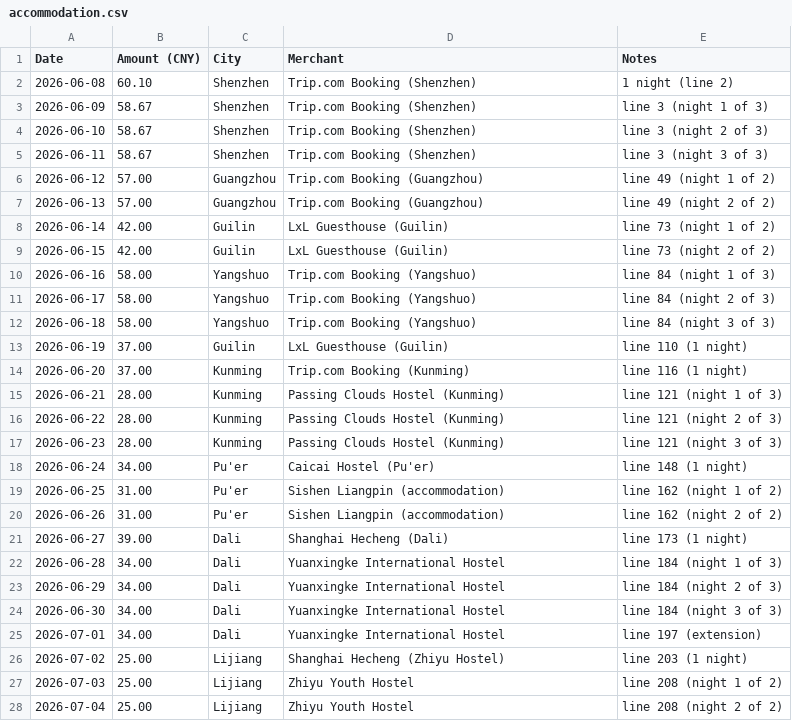
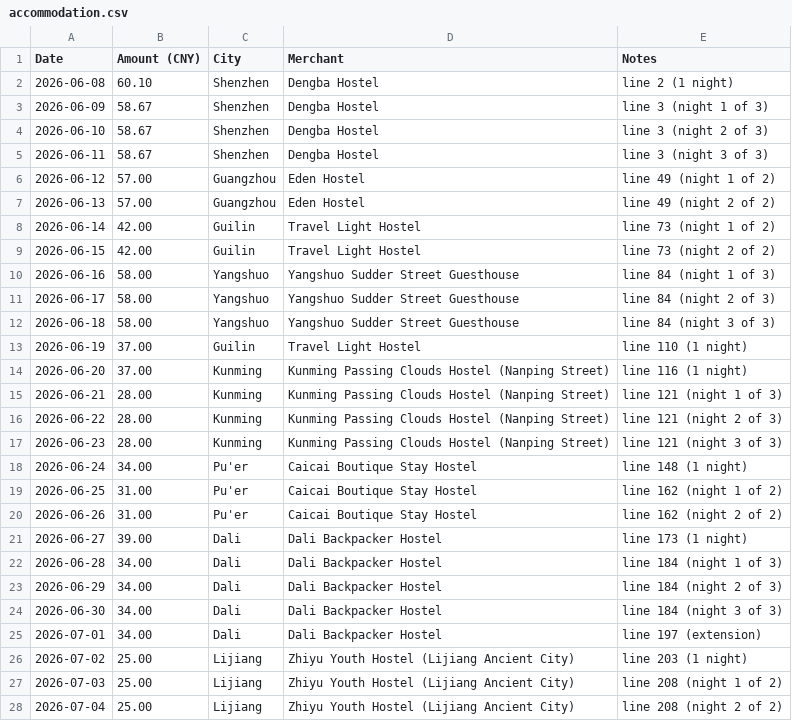
Before and after one commit to superbahbi/china-travel-wrapped, a CSV file: client/public/data/accommodation.csv, drawn as a sheet.

Commit message:
Update accommodation.csv

```diff
--- a/client/public/data/accommodation.csv
+++ b/client/public/data/accommodation.csv
@@ -1,28 +1,28 @@
 "Date","Amount (CNY)","City","Merchant","Notes"
-"2026-06-08",60.10,"Shenzhen","Trip.com Booking (Shenzhen)","1 night (line 2)"
-"2026-06-09",58.67,"Shenzhen","Trip.com Booking (Shenzhen)","line 3 (night 1 of 3)"
-"2026-06-10",58.67,"Shenzhen","Trip.com Booking (Shenzhen)","line 3 (night 2 of 3)"
-"2026-06-11",58.67,"Shenzhen","Trip.com Booking (Shenzhen)","line 3 (night 3 of 3)"
-"2026-06-12",57.00,"Guangzhou","Trip.com Booking (Guangzhou)","line 49 (night 1 of 2)"
-"2026-06-13",57.00,"Guangzhou","Trip.com Booking (Guangzhou)","line 49 (night 2 of 2)"
-"2026-06-14",42.00,"Guilin","LxL Guesthouse (Guilin)","line 73 (night 1 of 2)"
-"2026-06-15",42.00,"Guilin","LxL Guesthouse (Guilin)","line 73 (night 2 of 2)"
-"2026-06-16",58.00,"Yangshuo","Trip.com Booking (Yangshuo)","line 84 (night 1 of 3)"
-"2026-06-17",58.00,"Yangshuo","Trip.com Booking (Yangshuo)","line 84 (night 2 of 3)"
-"2026-06-18",58.00,"Yangshuo","Trip.com Booking (Yangshuo)","line 84 (night 3 of 3)"
-"2026-06-19",37.00,"Guilin","LxL Guesthouse (Guilin)","line 110 (1 night)"
-"2026-06-20",37.00,"Kunming","Trip.com Booking (Kunming)","line 116 (1 night)"
-"2026-06-21",28.00,"Kunming","Passing Clouds Hostel (Kunming)","line 121 (night 1 of 3)"
-"2026-06-22",28.00,"Kunming","Passing Clouds Hostel (Kunming)","line 121 (night 2 of 3)"
-"2026-06-23",28.00,"Kunming","Passing Clouds Hostel (Kunming)","line 121 (night 3 of 3)"
-"2026-06-24",34.00,"Pu'er","Caicai Hostel (Pu'er)","line 148 (1 night)"
-"2026-06-25",31.00,"Pu'er","Sishen Liangpin (accommodation)","line 162 (night 1 of 2)"
-"2026-06-26",31.00,"Pu'er","Sishen Liangpin (accommodation)","line 162 (night 2 of 2)"
-"2026-06-27",39.00,"Dali","Shanghai Hecheng (Dali)","line 173 (1 night)"
-"2026-06-28",34.00,"Dali","Yuanxingke International Hostel","line 184 (night 1 of 3)"
-"2026-06-29",34.00,"Dali","Yuanxingke International Hostel","line 184 (night 2 of 3)"
-"2026-06-30",34.00,"Dali","Yuanxingke International Hostel","line 184 (night 3 of 3)"
-"2026-07-01",34.00,"Dali","Yuanxingke International Hostel","line 197 (extension)"
-"2026-07-02",25.00,"Lijiang","Shanghai Hecheng (Zhiyu Hostel)","line 203 (1 night)"
-"2026-07-03",25.00,"Lijiang","Zhiyu Youth Hostel","line 208 (night 1 of 2)"
-"2026-07-04",25.00,"Lijiang","Zhiyu Youth Hostel","line 208 (night 2 of 2)"
+"2026-06-08",60.10,"Shenzhen","Dengba Hostel","line 2 (1 night)"
+"2026-06-09",58.67,"Shenzhen","Dengba Hostel","line 3 (night 1 of 3)"
+"2026-06-10",58.67,"Shenzhen","Dengba Hostel","line 3 (night 2 of 3)"
+"2026-06-11",58.67,"Shenzhen","Dengba Hostel","line 3 (night 3 of 3)"
+"2026-06-12",57.00,"Guangzhou","Eden Hostel","line 49 (night 1 of 2)"
+"2026-06-13",57.00,"Guangzhou","Eden Hostel","line 49 (night 2 of 2)"
+"2026-06-14",42.00,"Guilin","Travel Light Hostel","line 73 (night 1 of 2)"
+"2026-06-15",42.00,"Guilin","Travel Light Hostel","line 73 (night 2 of 2)"
+"2026-06-16",58.00,"Yangshuo","Yangshuo Sudder Street Guesthouse","line 84 (night 1 of 3)"
+"2026-06-17",58.00,"Yangshuo","Yangshuo Sudder Street Guesthouse","line 84 (night 2 of 3)"
+"2026-06-18",58.00,"Yangshuo","Yangshuo Sudder Street Guesthouse","line 84 (night 3 of 3)"
+"2026-06-19",37.00,"Guilin","Travel Light Hostel","line 110 (1 night)"
+"2026-06-20",37.00,"Kunming","Kunming Passing Clouds Hostel (Nanping Street)","line 116 (1 night)"
+"2026-06-21",28.00,"Kunming","Kunming Passing Clouds Hostel (Nanping Street)","line 121 (night 1 of 3)"
+"2026-06-22",28.00,"Kunming","Kunming Passing Clouds Hostel (Nanping Street)","line 121 (night 2 of 3)"
+"2026-06-23",28.00,"Kunming","Kunming Passing Clouds Hostel (Nanping Street)","line 121 (night 3 of 3)"
+"2026-06-24",34.00,"Pu'er","Caicai Boutique Stay Hostel","line 148 (1 night)"
+"2026-06-25",31.00,"Pu'er","Caicai Boutique Stay Hostel","line 162 (night 1 of 2)"
+"2026-06-26",31.00,"Pu'er","Caicai Boutique Stay Hostel","line 162 (night 2 of 2)"
+"2026-06-27",39.00,"Dali","Dali Backpacker Hostel","line 173 (1 night)"
+"2026-06-28",34.00,"Dali","Dali Backpacker Hostel","line 184 (night 1 of 3)"
+"2026-06-29",34.00,"Dali","Dali Backpacker Hostel","line 184 (night 2 of 3)"
+"2026-06-30",34.00,"Dali","Dali Backpacker Hostel","line 184 (night 3 of 3)"
+"2026-07-01",34.00,"Dali","Dali Backpacker Hostel","line 197 (extension)"
+"2026-07-02",25.00,"Lijiang","Zhiyu Youth Hostel (Lijiang Ancient City)","line 203 (1 night)"
+"2026-07-03",25.00,"Lijiang","Zhiyu Youth Hostel (Lijiang Ancient City)","line 208 (night 1 of 2)"
+"2026-07-04",25.00,"Lijiang","Zhiyu Youth Hostel (Lijiang Ancient City)","line 208 (night 2 of 2)"
```
